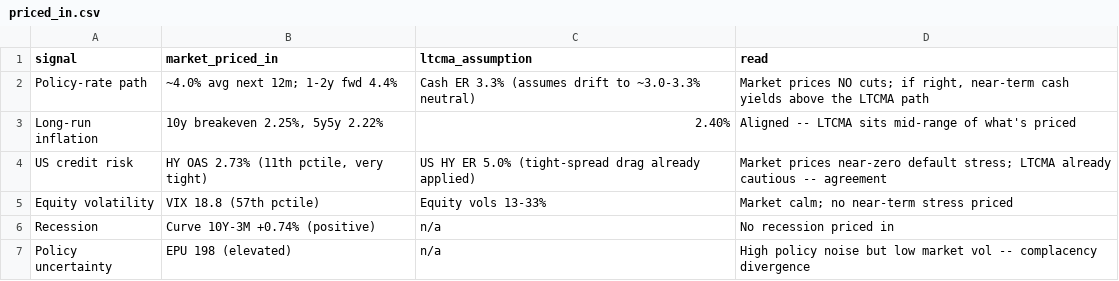
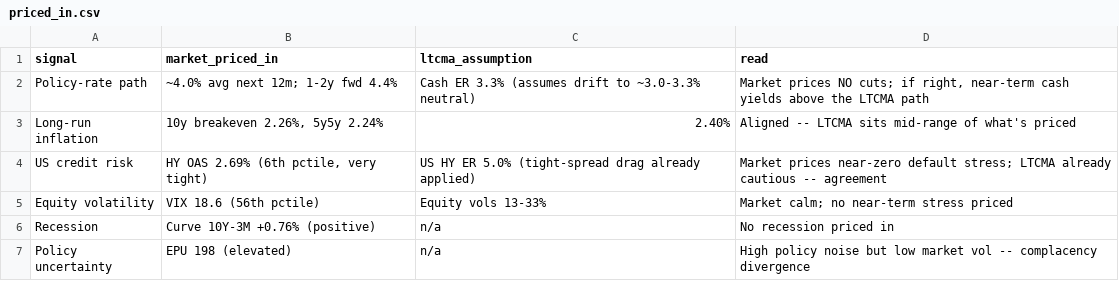
Before and after one commit to DuiArte/ltcma, a CSV file: data/priced_in.csv, drawn as a sheet.

```diff
--- a/data/priced_in.csv
+++ b/data/priced_in.csv
@@ -2,6 +2,6 @@ signal,market_priced_in,ltcma_assumption,read
 Policy-rate path,~4.0% avg next 12m; 1-2y fwd 4.4%,Cash ER 3.3% (assumes drift to ~3.0-3.3% neutral),"Market prices NO cuts; if right, near-term cash yields above the LTCMA path"
-Long-run inflation,"10y breakeven 2.25%, 5y5y 2.22%",2.40%,Aligned -- LTCMA sits mid-range of what's priced
-US credit risk,"HY OAS 2.73% (11th pctile, very tight)",US HY ER 5.0% (tight-spread drag already applied),Market prices near-zero default stress; LTCMA already cautious -- agreement
-Equity volatility,VIX 18.8 (57th pctile),Equity vols 13-33%,Market calm; no near-term stress priced
-Recession,Curve 10Y-3M +0.74% (positive),n/a,No recession priced in
+Long-run inflation,"10y breakeven 2.26%, 5y5y 2.24%",2.40%,Aligned -- LTCMA sits mid-range of what's priced
+US credit risk,"HY OAS 2.69% (6th pctile, very tight)",US HY ER 5.0% (tight-spread drag already applied),Market prices near-zero default stress; LTCMA already cautious -- agreement
+Equity volatility,VIX 18.6 (56th pctile),Equity vols 13-33%,Market calm; no near-term stress priced
+Recession,Curve 10Y-3M +0.76% (positive),n/a,No recession priced in
 Policy uncertainty,EPU 198 (elevated),n/a,High policy noise but low market vol -- complacency divergence
```
Also changed, not shown: data/ember_papertrack.csv, 20 other files.
